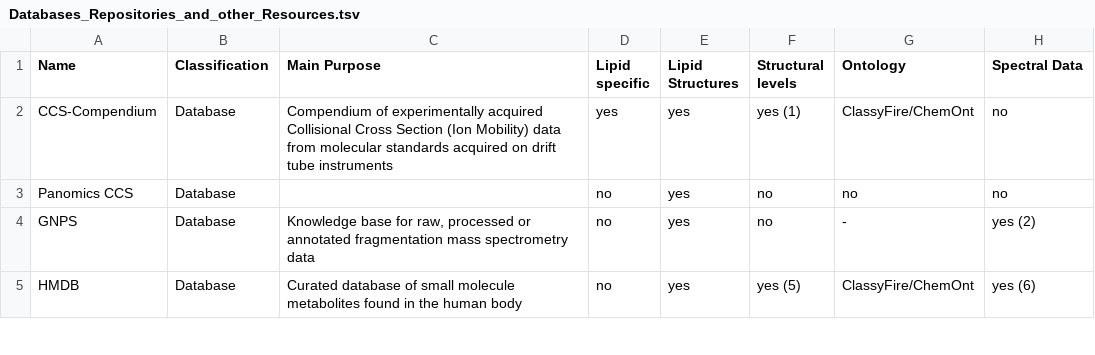
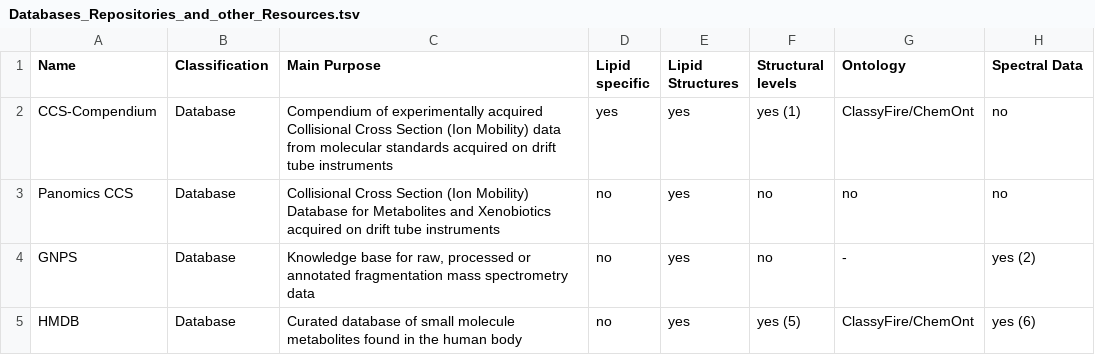
Before and after one commit to lifs-tools/awesome-lipidomics, a TSV file: Databases_Repositories_and_other_Resources.tsv, drawn as a sheet; only a part is shown; the diff names each change by its address in the sheet, - before the commit and + after, or states it on an @@ line.

Commit message:
Updated databases

```diff
--- a/Databases_Repositories_and_other_Resources.tsv
+++ b/Databases_Repositories_and_other_Resources.tsv
-C3 (Main Purpose): (empty)
+C3 (Main Purpose): Collisional Cross Section (Ion Mobility) Database for Metabolites and Xenobiotics acquired on drift tube instruments
```
Also changed, not shown: 1 other file.
